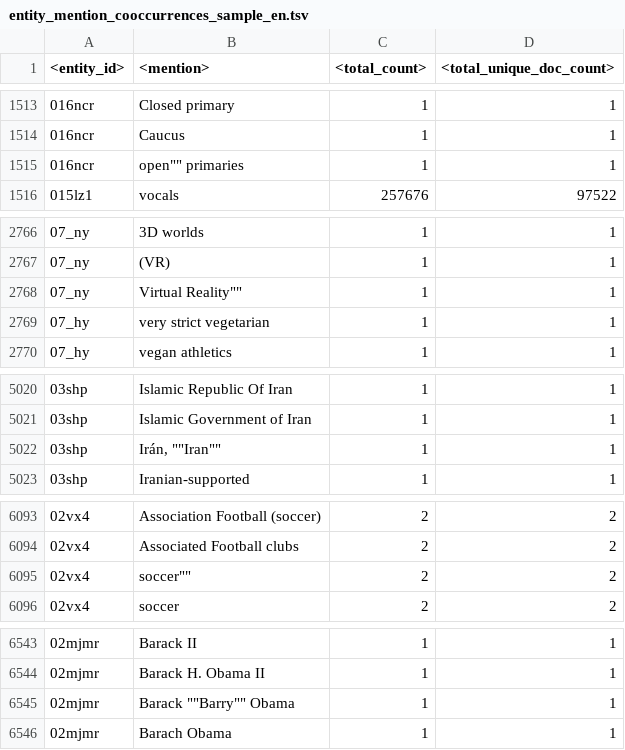
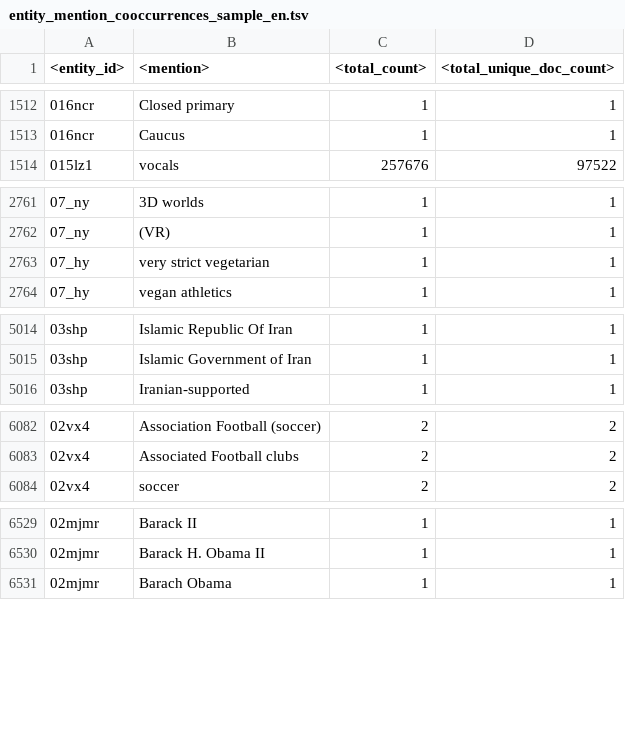
Before and after one commit to antpas/opendata, a TSV file: wiki_annotation/entity_mention_cooccurrences_sample_en.tsv, drawn as a sheet; only a part is shown, gaps mark what is left out; the diff covers the shown part only.

```diff
--- a/wiki_annotation/entity_mention_cooccurrences_sample_en.tsv
+++ b/wiki_annotation/entity_mention_cooccurrences_sample_en.tsv
@@ -1514,3 +1513,2 @@
 016ncr	Caucus	1	1
-016ncr	""open"" primaries	1	1
 015lz1	vocals	257676	97522
@@ -2767,3 +2762,2 @@
 07_ny	(VR)	1	1
-07_ny	""Virtual Reality""	1	1
 07_hy	very strict vegetarian	1	1
@@ -5021,3 +5015,2 @@
 03shp	Islamic Government of Iran	1	1
-03shp	Irán, ""Iran""	1	1
 03shp	Iranian-supported	1	1
@@ -6094,3 +6083,2 @@
 02vx4	Associated Football clubs	2	2
-02vx4	""soccer""	2	2
 02vx4	 soccer	2	2
@@ -6544,3 +6530,2 @@
 02mjmr	Barack H. Obama II	1	1
-02mjmr	Barack ""Barry"" Obama	1	1
 02mjmr	Barach Obama	1	1
```
Also changed, not shown: 13 removed rows elsewhere in this file.
